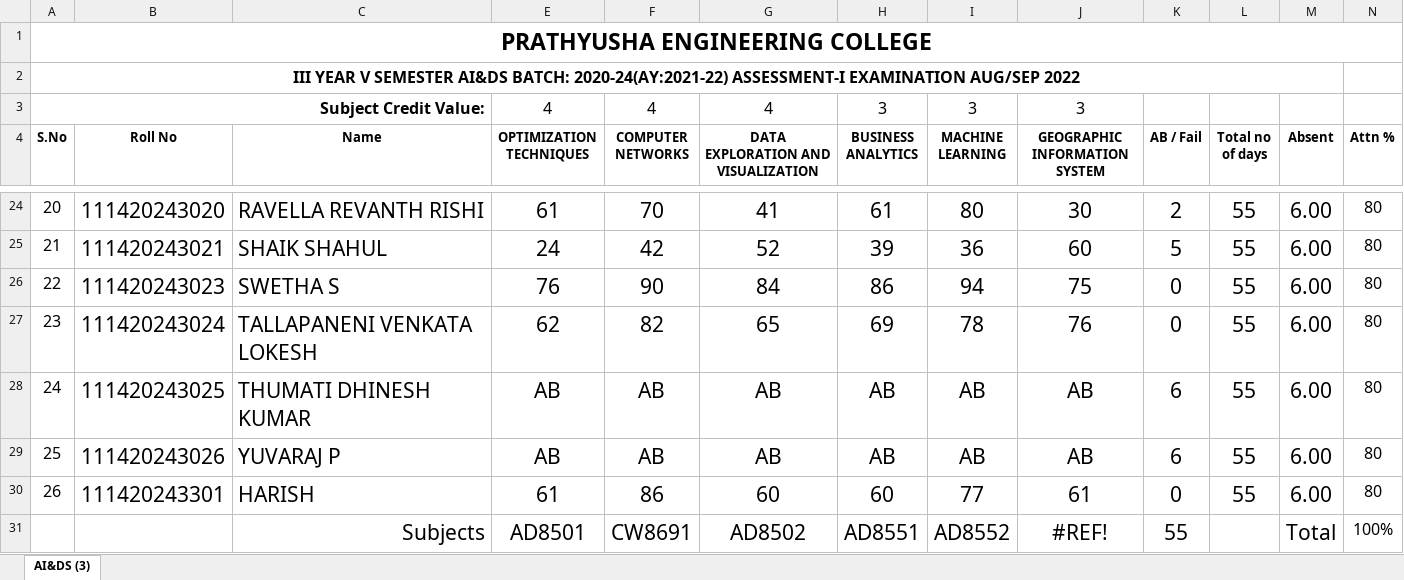
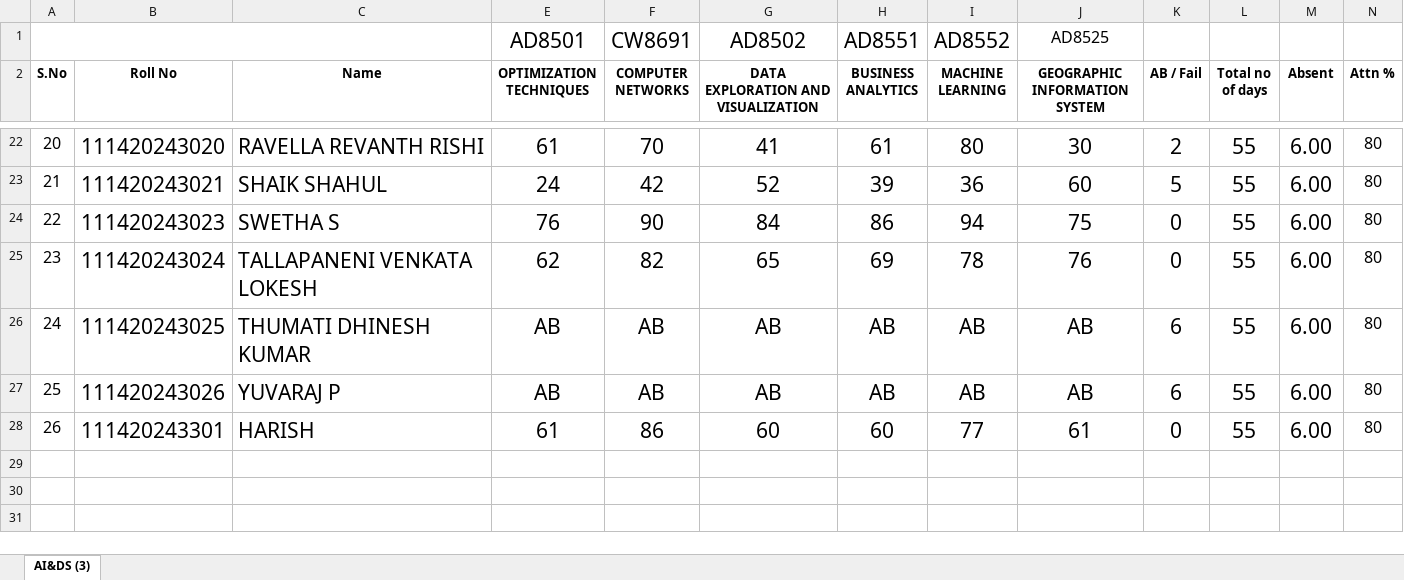
Before and after one commit to AnupamKris/pecreport, an Excel workbook: sample.xlsx, sheet AI&DS (3), drawn as a sheet; only a part is shown, gaps mark what is left out; values as stored, in another font and other column widths than the file's, no borders; conditional formats not drawn; the diff names each change by its address in the sheet, - before the commit and + after, or states it on an @@ line.

```diff
--- a/sample.xlsx (sheet AI&DS (3))
+++ b/sample.xlsx (sheet AI&DS (3))
@@ column A (S.No) renumbered in row 1 @@
-A1:N1 merged
+A1:C1 merged
-E1 (OPTIMIZATION TECHNIQUES): (empty)
+E1 (OPTIMIZATION TECHNIQUES): AD8501
-F1 (COMPUTER NETWORKS): (empty)
+F1 (COMPUTER NETWORKS): CW8691
-G1: (empty)
+G1: AD8502
-H1 (BUSINESS ANALYTICS): (empty)
+H1 (BUSINESS ANALYTICS): AD8551
-I1 (MACHINE LEARNING): (empty)
+I1 (MACHINE LEARNING): AD8552
-J1 (GEOGRAPHIC INFORMATION SYSTEM): (empty)
+J1 (GEOGRAPHIC INFORMATION SYSTEM): AD8525
-row 2: III YEAR V SEMESTER AI&DS BATCH: 2020-24(AY:2021-22) ASSESSMENT-I EXAMINATION AUG/SEP 2022
-row 3: Subject Credit Value: |  |  | 4 | 4 | 4 | 3 | 3 | 3
-row 31:  |  | Subjects | AD8501 | CW8691 | AD8502 | AD8551 | AD8552 | #REF! | 55 |  | Total | 100%
```
Also changed, not shown: formulas that keep their value, 6 other files.
